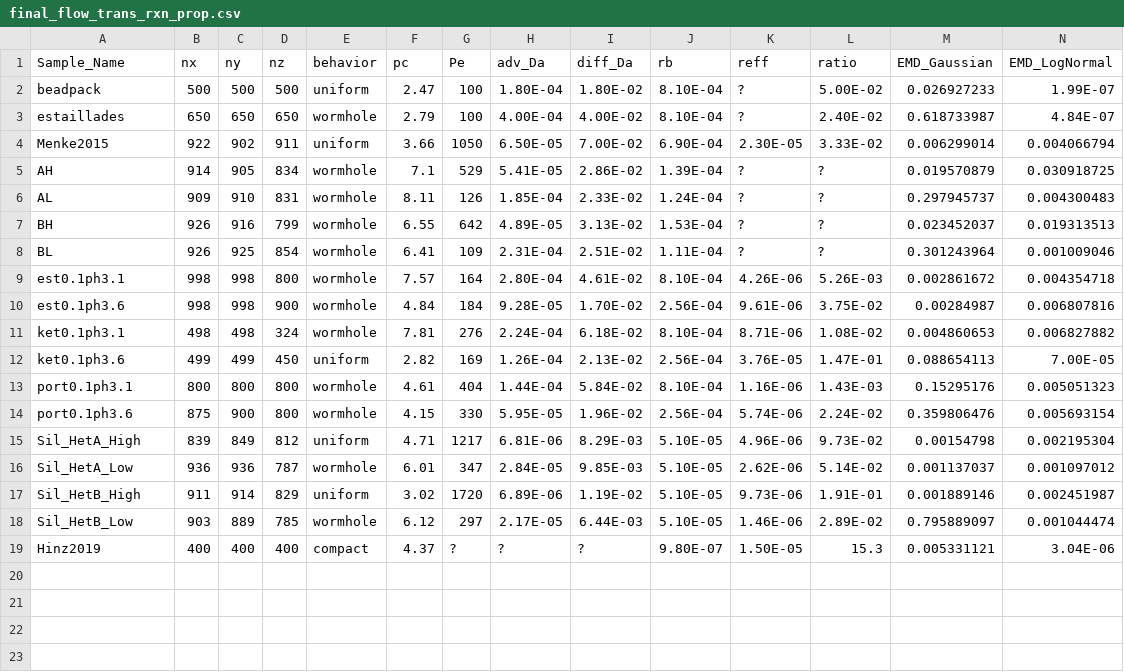
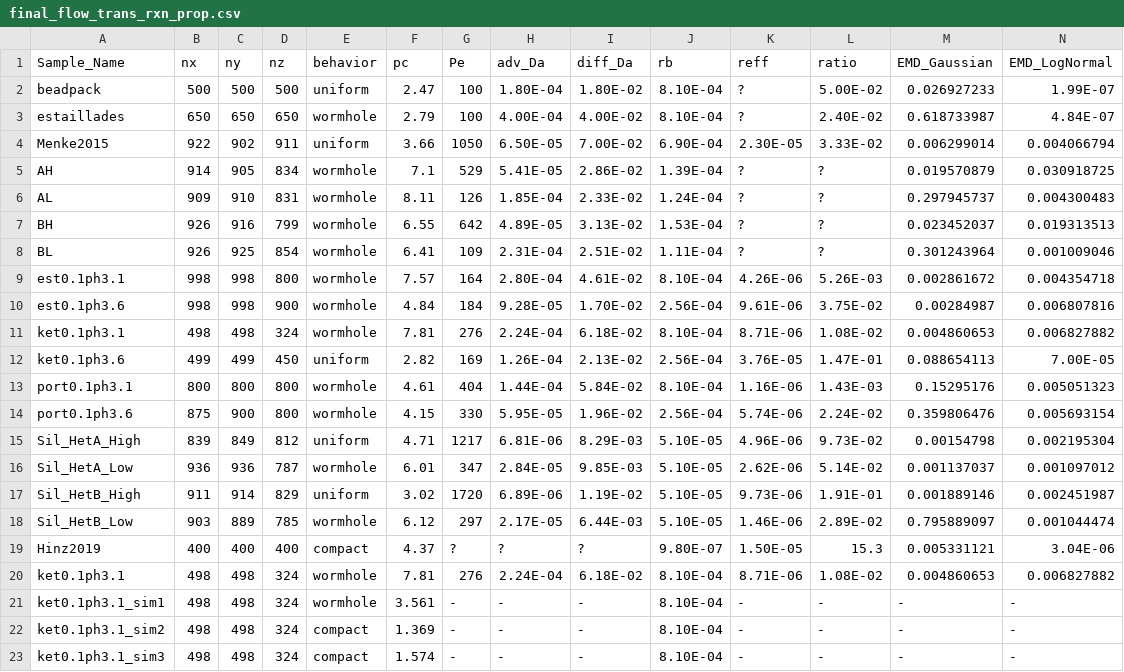
Before and after one commit to zkanavas/FlowHeterogeneity_and_Rxn, a CSV file: final_flow_trans_rxn_prop.csv, drawn as a sheet; only a part is shown; rows hold the shown columns only; the diff names each change by its address in the sheet, - before the commit and + after, or states it on an @@ line.

```diff
--- a/final_flow_trans_rxn_prop.csv
+++ b/final_flow_trans_rxn_prop.csv
+row 20: ket0.1ph3.1 | 498 | 498 | 324 | wormhole | 7.81 | 276 | 2.24E-04 | 6.18E-02 | 8.10E-04 | 8.71E-06 | 1.08E-02 | 0.004860653 | 0.006827882
+row 21: ket0.1ph3.1_sim1 | 498 | 498 | 324 | wormhole | 3.561 | - | - | - | 8.10E-04 | - | - | - | -
+row 22: ket0.1ph3.1_sim2 | 498 | 498 | 324 | compact | 1.369 | - | - | - | 8.10E-04 | - | - | - | -
+row 23: ket0.1ph3.1_sim3 | 498 | 498 | 324 | compact | 1.574 | - | - | - | 8.10E-04 | - | - | - | -
```
Also changed, not shown: flow_transport_rxn_properties.csv, 1 other file.
